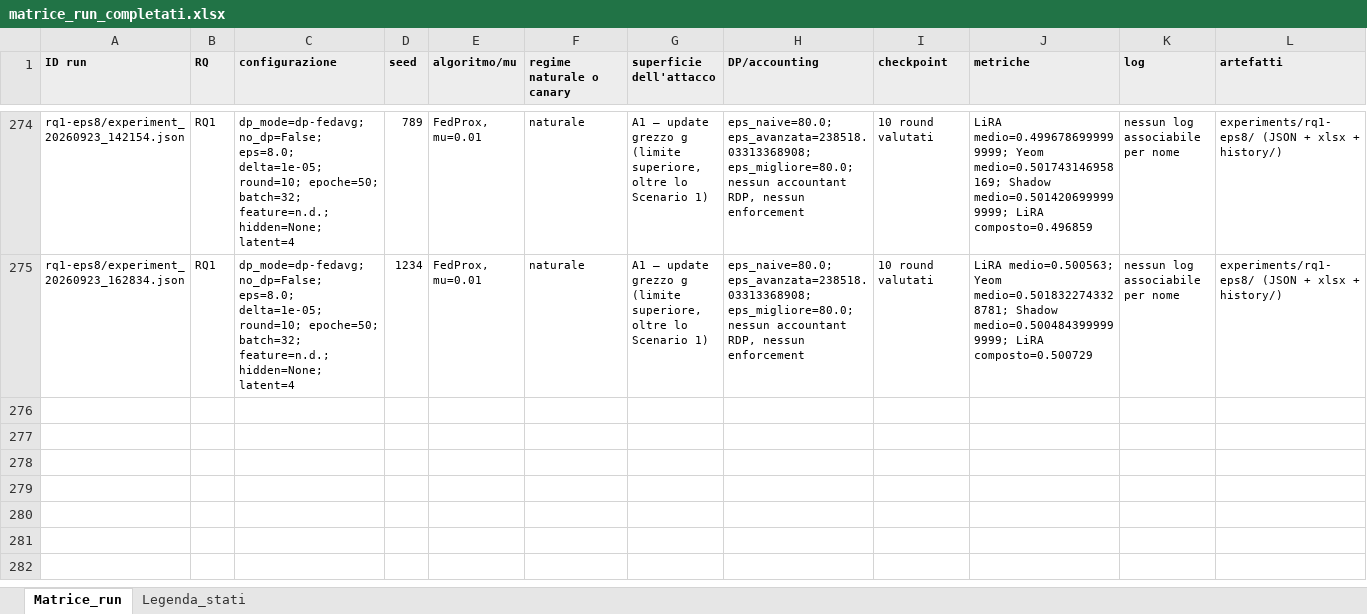
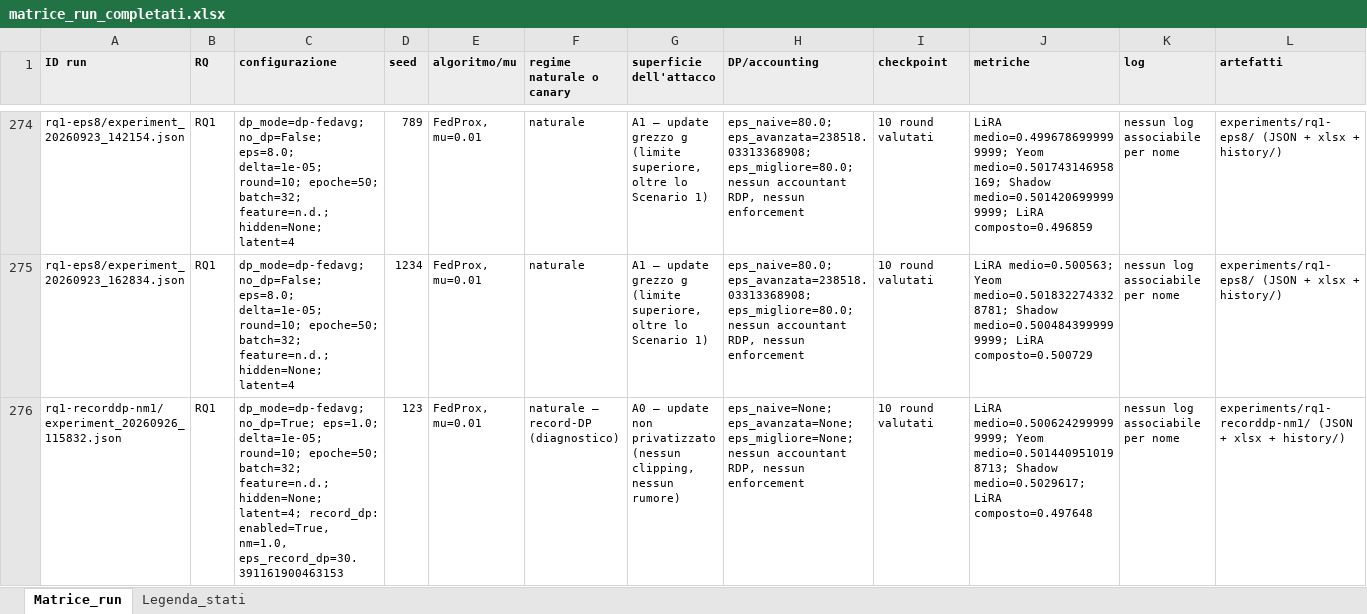
Before and after one commit to susetta85/ChargeShield-FL, an Excel workbook: risultati/matrice_run_completati.xlsx, sheet Matrice_run, drawn as a sheet; only a part is shown, gaps mark what is left out; values as stored, in another font and other column widths than the file's, no borders; rows hold the shown columns only; the diff names each change by its address in the sheet, - before the commit and + after, or states it on an @@ line.

```diff
--- a/risultati/matrice_run_completati.xlsx (sheet Matrice_run)
+++ b/risultati/matrice_run_completati.xlsx (sheet Matrice_run)
+row 276: rq1-recorddp-nm1/experiment_20260926_115832.json | RQ1 | dp_mode=dp-fedavg; no_dp=True; eps=1.0; delta=1e-05; round=10; epoche=50; batch=32; feature=n.d.; hidden=None; latent=4; record_dp: enabled=True, nm=1.0, eps_record_dp=30.391161900463153 | 123 | FedProx, mu=0.01 | naturale — record-DP (diagnostico) | A0 — update non privatizzato (nessun clipping, nessun rumore) | eps_naive=None; eps_avanzata=None; eps_migliore=None; nessun accountant RDP, nessun enforcement | 10 round valutati | LiRA medio=0.5006242999999999; Yeom medio=0.5014409510198713; Shadow medio=0.5029617; LiRA composto=0.497648 | nessun log associabile per nome | experiments/rq1-recorddp-nm1/ (JSON + xlsx + history/)
```
Also changed, not shown: risultati/Matrice_sintesi.xlsx, risultati/matrice_confronti.xlsx, 7 other files.
